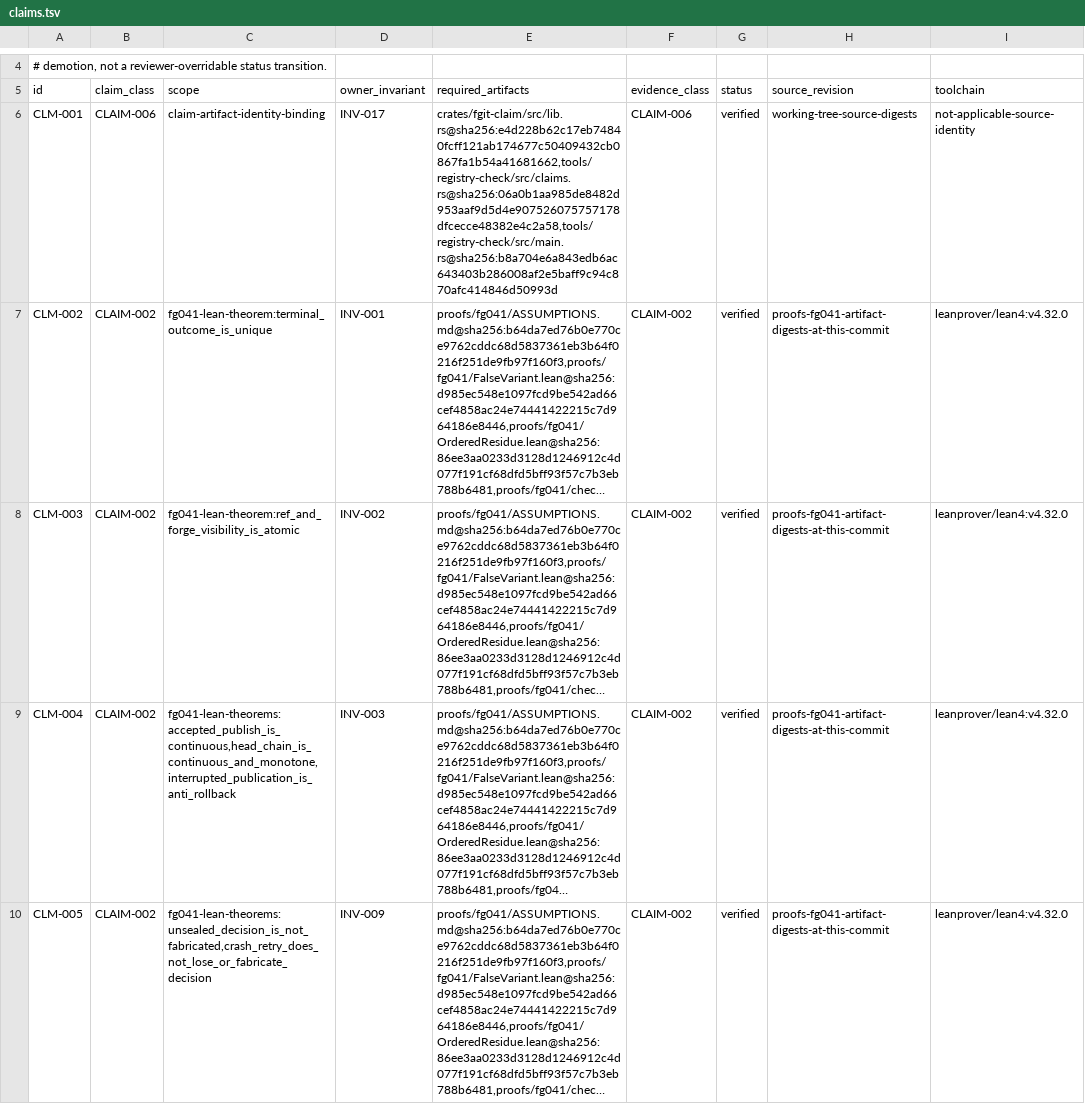
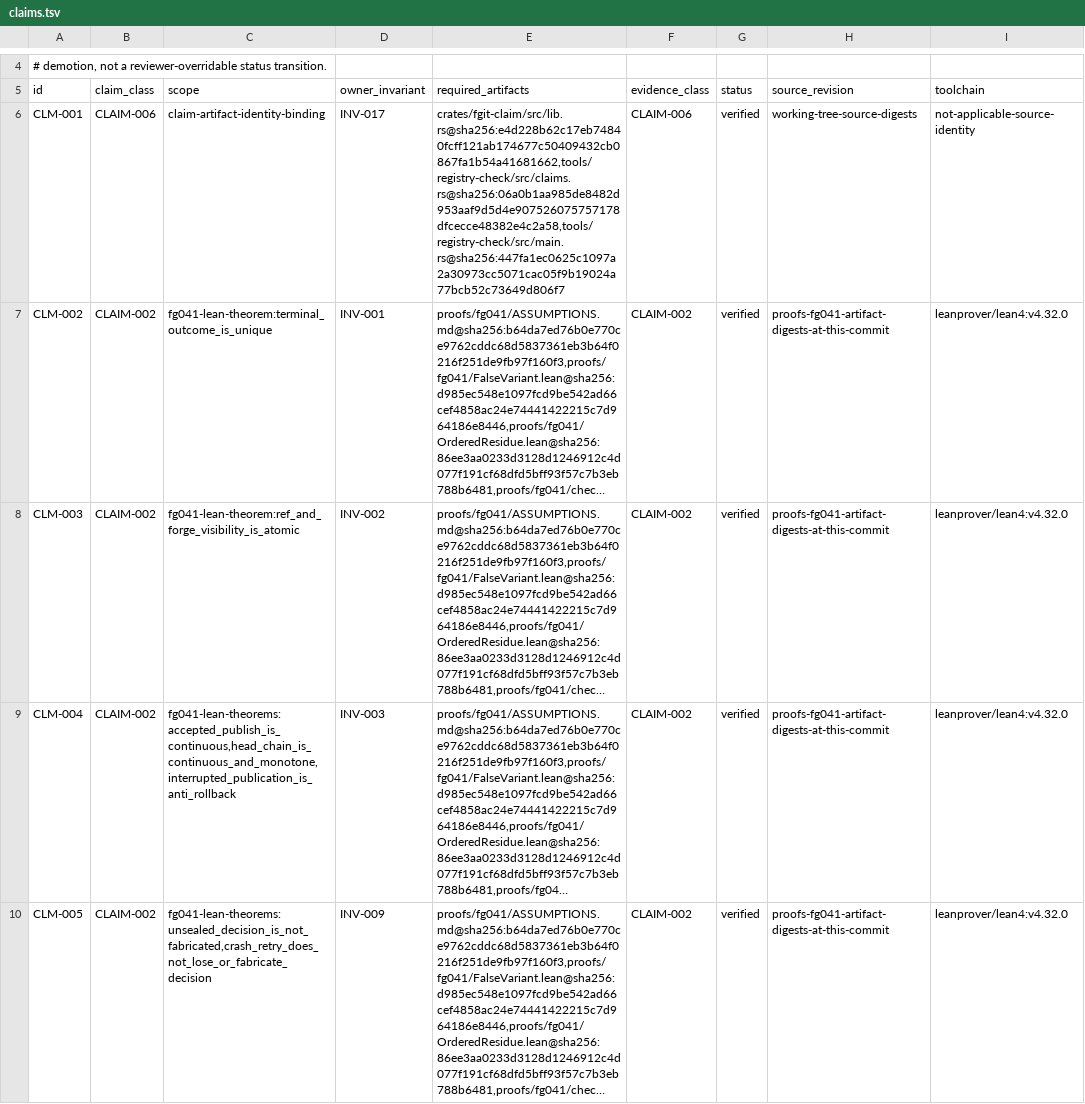
Before and after one commit to Dicklesworthstone/frankengit, a TSV file: registries/claims.tsv, drawn as a sheet; only a part is shown, gaps mark what is left out; long unchanged cells end in …; the diff names each change by its address in the sheet, - before the commit and + after, or states it on an @@ line.

```diff
--- a/registries/claims.tsv
+++ b/registries/claims.tsv
-E6 (required_artifacts): crates/fgit-claim/src/lib.rs@sha256:e4d228b62c17eb74840fcff121ab174677c50409432cb0867fa1b54a41681662,tools/registry-check/src/claims.rs@sha256:06a0b1aa985de8482d953aaf9d5d4e907526075757178dfcecce48382e4c2a58,tools/registry-check/src/main.rs@sha256:b8a704e6a843edb6ac643403b286008af2e5baff9c94c870afc414846d50993d
+E6 (required_artifacts): crates/fgit-claim/src/lib.rs@sha256:e4d228b62c17eb74840fcff121ab174677c50409432cb0867fa1b54a41681662,tools/registry-check/src/claims.rs@sha256:06a0b1aa985de8482d953aaf9d5d4e907526075757178dfcecce48382e4c2a58,tools/registry-check/src/main.rs@sha256:447fa1ec0625c1097a2a30973cc5071cac05f9b19024a77bcb52c73649d806f7
```
Also changed, not shown: 1 other file.
